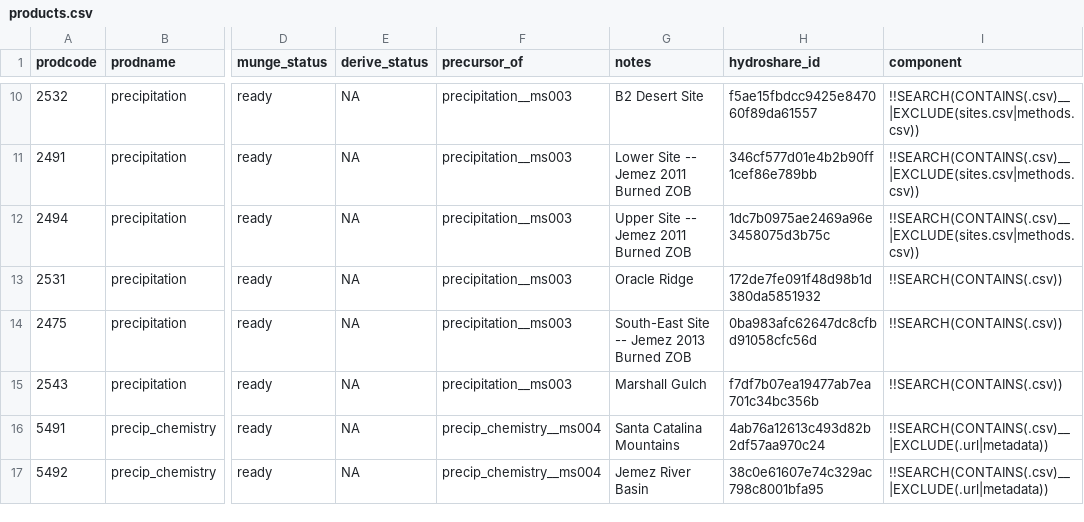
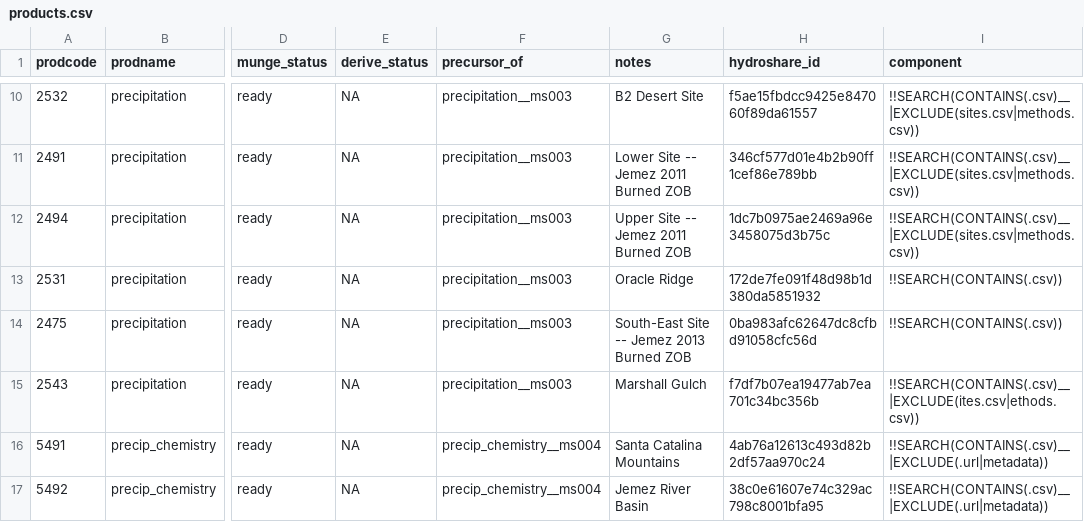
Before and after one commit to MacroSHEDS/data_processing, a CSV file: src/czo/catalina_jemez/products.csv, drawn as a sheet; only a part is shown, gaps mark what is left out; the diff names each change by its address in the sheet, - before the commit and + after, or states it on an @@ line.

Commit message:
check_for_derelicts; jemez debug

```diff
--- a/src/czo/catalina_jemez/products.csv
+++ b/src/czo/catalina_jemez/products.csv
-I15 (component): !!SEARCH(CONTAINS(.csv))
+I15 (component): !!SEARCH(CONTAINS(.csv)__|EXCLUDE(ites.csv|ethods.csv))
```
Also changed, not shown: 2 other files.
